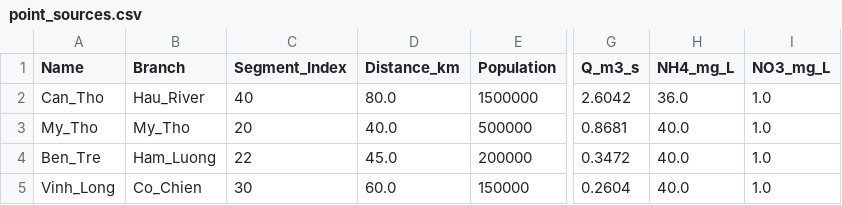
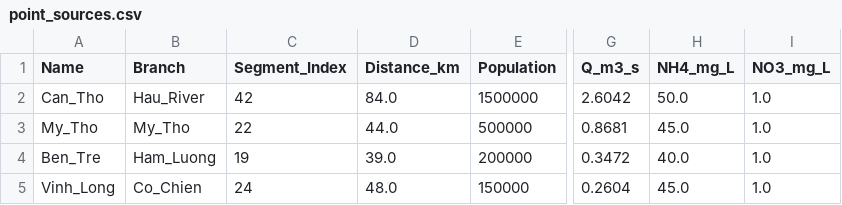
Before and after one commit to NguyenTruongAnLab/CGEM_network, a CSV file: INPUT/Cases/Mekong_Delta_Full/point_sources.csv, drawn as a sheet; only a part is shown, gaps mark what is left out; the diff names each change by its address in the sheet, - before the commit and + after, or states it on an @@ line.

```diff
--- a/INPUT/Cases/Mekong_Delta_Full/point_sources.csv
+++ b/INPUT/Cases/Mekong_Delta_Full/point_sources.csv
-C2 (Segment_Index): 40
+C2 (Segment_Index): 42
-D2 (Distance_km): 80.0
+D2 (Distance_km): 84.0
-H2 (NH4_mg_L): 36.0
+H2 (NH4_mg_L): 50.0
-C3 (Segment_Index): 20
+C3 (Segment_Index): 22
-D3 (Distance_km): 40.0
+D3 (Distance_km): 44.0
-H3 (NH4_mg_L): 40.0
+H3 (NH4_mg_L): 45.0
-C4 (Segment_Index): 22
+C4 (Segment_Index): 19
-D4 (Distance_km): 45.0
+D4 (Distance_km): 39.0
-C5 (Segment_Index): 30
+C5 (Segment_Index): 24
-D5 (Distance_km): 60.0
+D5 (Distance_km): 48.0
-H5 (NH4_mg_L): 40.0
+H5 (NH4_mg_L): 45.0
```
Also changed, not shown: INPUT/Cases/Mekong_Delta_Full/species_ocean.csv, INPUT/Cases/Mekong_Delta_Full/species_ocean_realistic.csv, 16 other files.
